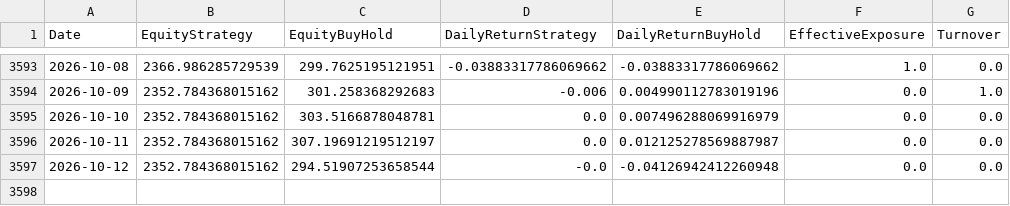
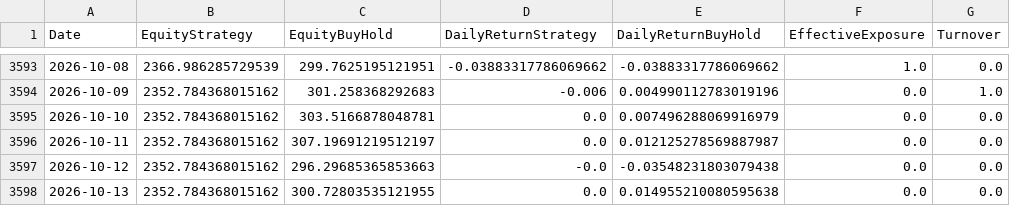
Before and after one commit to giuse2003/ETH_Prudential_Signal, a CSV file: docs/equity_timeseries.csv, drawn as a sheet; only a part is shown, gaps mark what is left out.

```diff
--- a/docs/equity_timeseries.csv
+++ b/docs/equity_timeseries.csv
@@ -3596,2 +3596,3 @@ Date,EquityStrategy,EquityBuyHold,DailyReturnStrategy,DailyReturnBuyHold,Effecti
 2026-10-11,2352.784368015162,307.19691219512197,0.0,0.012125278569887987,0.0,0.0
-2026-10-12,2352.784368015162,294.51907253658544,-0.0,-0.04126942412260948,0.0,0.0
+2026-10-12,2352.784368015162,296.29685365853663,-0.0,-0.03548231803079438,0.0,0.0
+2026-10-13,2352.784368015162,300.72803535121955,0.0,0.014955210080595638,0.0,0.0
```
Also changed, not shown: docs/historical_signals.csv, docs/raw_candles.csv, 6 other files.
